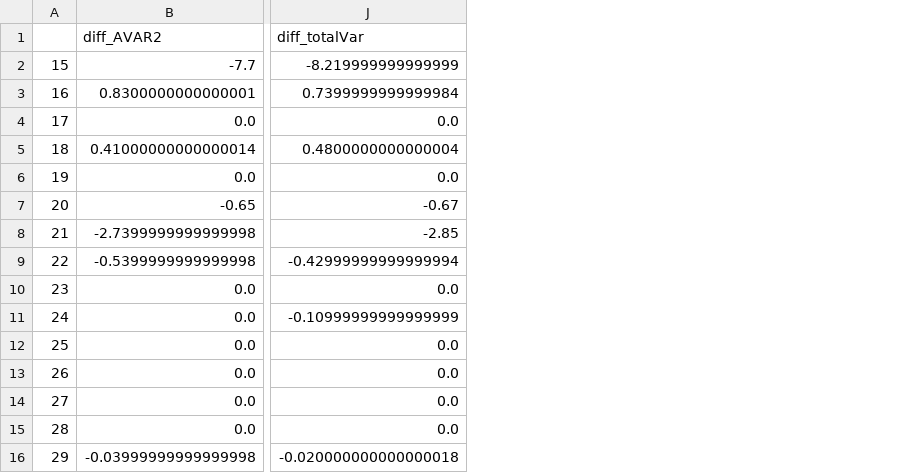
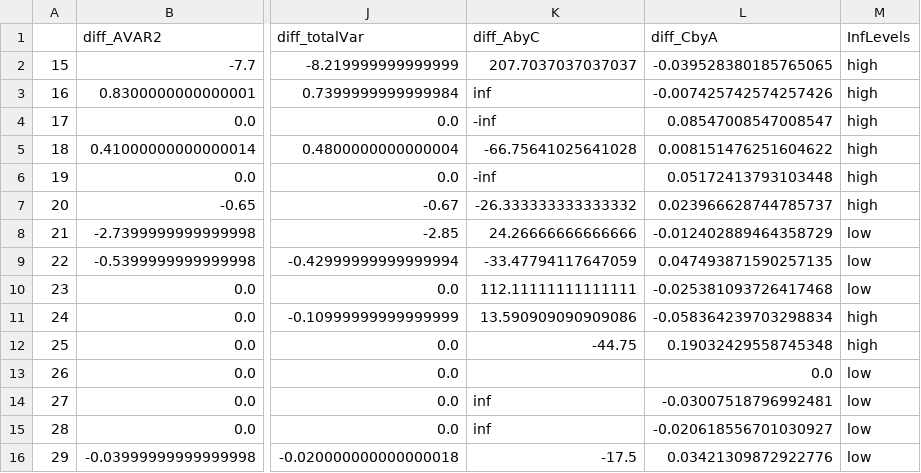
Before and after one commit to ASSahasranamam/thesis, a CSV file: thesis/diffData.csv, drawn as a sheet; only a part is shown, gaps mark what is left out; the diff names each change by its address in the sheet, - before the commit and + after, or states it on an @@ line.

```diff
--- a/thesis/diffData.csv
+++ b/thesis/diffData.csv
+column K (diff_AbyC), rows 2-16: 207.7037037037037 | inf | -inf | -66.75641025641028 | -inf | -26.333333333333332 | 24.26666666666666 | -33.47794117647059 | 112.11111111111111 | 13.590909090909086 | -44.75 |  | inf | inf | -17.5
+column L (diff_CbyA), rows 2-16: -0.039528380185765065 | -0.007425742574257426 | 0.08547008547008547 | 0.008151476251604622 | 0.05172413793103448 | 0.023966628744785737 | -0.012402889464358729 | 0.047493871590257135 | -0.025381093726417468 | -0.058364239703298834 | 0.19032429558745348 | 0.0 | -0.03007518796992481 | -0.020618556701030927 | 0.03421309872922776
+column M (InfLevels), rows 2-16: high | high | high | high | high | high | low | low | low | high | high | low | low | low | low
```
Also changed, not shown: thesis/NewCols.csv, thesis/control.csv, 49 other files.
